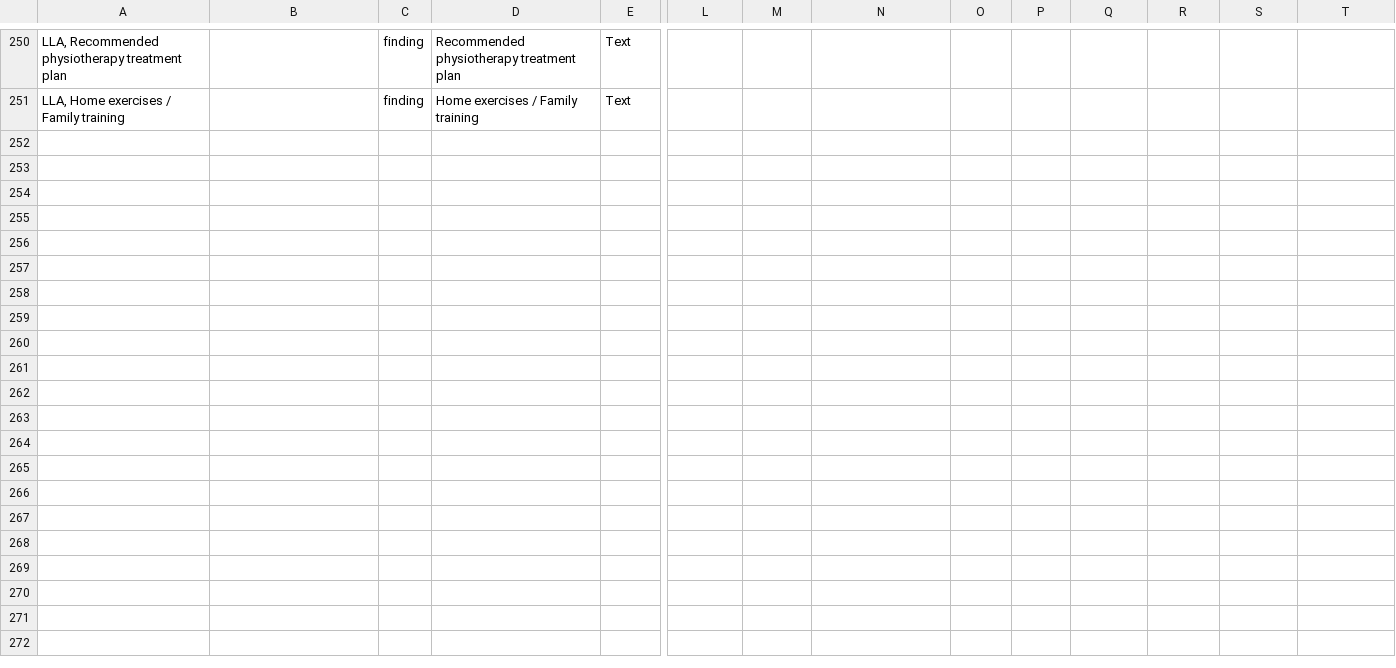
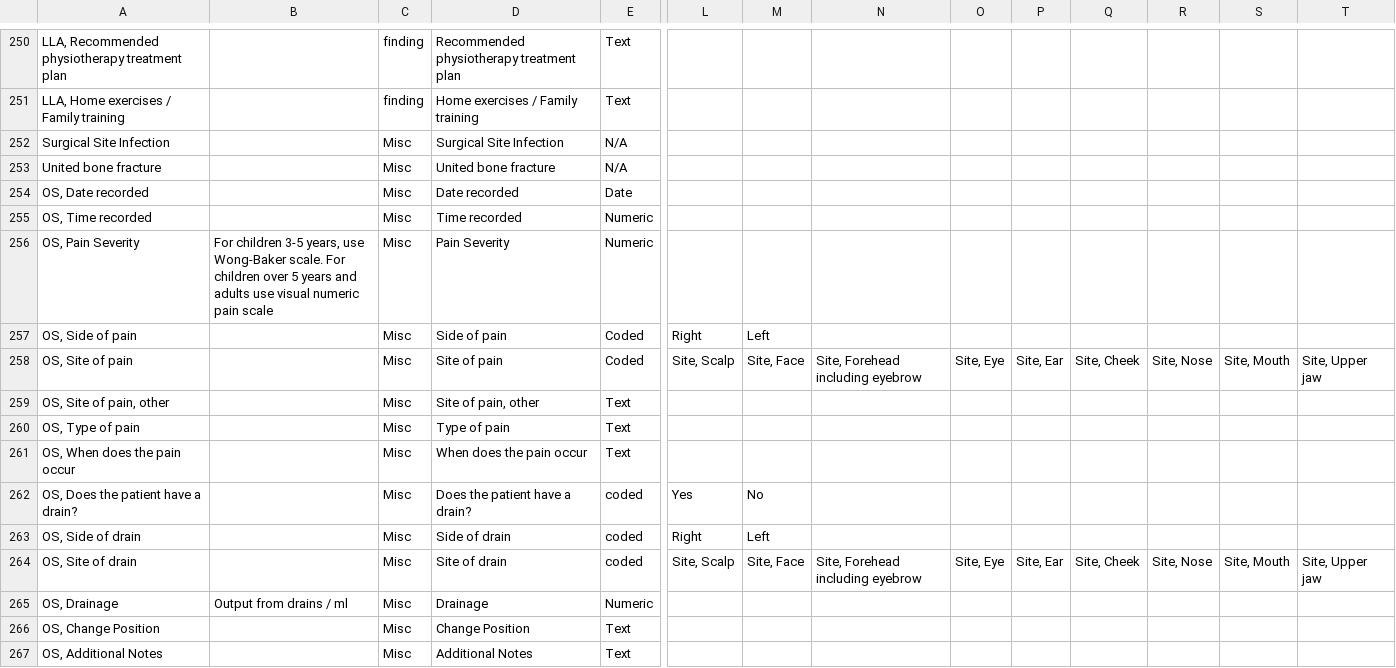
Before and after one commit to trodriguezmsf/amman-config, a CSV file: openmrs/ammancsv/release3.4/Conceptslla.csv, drawn as a sheet; only a part is shown, gaps mark what is left out; rows hold the shown columns only; the diff names each change by its address in the sheet, - before the commit and + after, or states it on an @@ line.

```diff
--- a/openmrs/ammancsv/release3.4/Conceptslla.csv
+++ b/openmrs/ammancsv/release3.4/Conceptslla.csv
+row 252: Surgical Site Infection |  | Misc | Surgical Site Infection | N/A
+row 253: United bone fracture |  | Misc | United bone fracture | N/A
+row 254: OS, Date recorded |  | Misc | Date recorded | Date
+row 255: OS, Time recorded |  | Misc | Time recorded | Numeric
+row 256: OS, Pain Severity | For children 3-5 years, use Wong-Baker scale. For children over 5 years and adults use visual numeric pain scale | Misc | Pain Severity | Numeric
+row 257: OS, Side of pain |  | Misc | Side of pain | Coded | Right | Left
+row 258: OS, Site of pain |  | Misc | Site of pain | Coded | Site, Scalp | Site, Face | Site, Forehead including eyebrow | Site, Eye | Site, Ear | Site, Cheek | Site, Nose | Site, Mouth | Site, Upper jaw
+row 259: OS, Site of pain, other |  | Misc | Site of pain, other | Text
+row 260: OS, Type of pain |  | Misc | Type of pain | Text
+row 261: OS, When does the pain occur |  | Misc | When does the pain occur | Text
+row 262: OS, Does the patient have a drain? |  | Misc | Does the patient have a drain? | coded | Yes | No
+row 263: OS, Side of drain |  | Misc | Side of drain | coded | Right | Left
+row 264: OS, Site of drain |  | Misc | Site of drain | coded | Site, Scalp | Site, Face | Site, Forehead including eyebrow | Site, Eye | Site, Ear | Site, Cheek | Site, Nose | Site, Mouth | Site, Upper jaw
+row 265: OS, Drainage | Output from drains / ml | Misc | Drainage | Numeric
+row 266: OS, Change Position |  | Misc | Change Position | Text
+row 267: OS, Additional Notes |  | Misc | Additional Notes | Text
```
Also changed, not shown: openmrs/ammancsv/release3.4/Conceptsets_LLA.csv, 11 other files.
